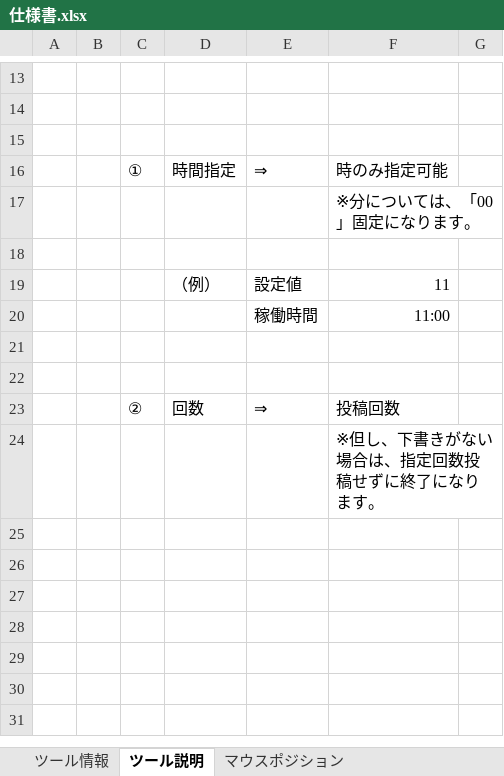
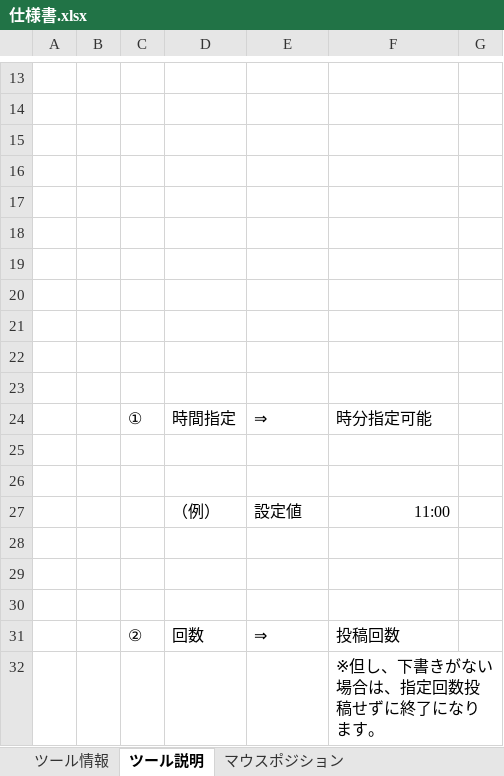
Before and after one commit to daiti916/MyProgramAssets, an Excel workbook: Auto_mrkr/仕様書.xlsx, sheet ツール説明, drawn as a sheet; only a part is shown, gaps mark what is left out; the shorter side is filled out with more unchanged rows; values as stored, in another font and other column widths than the file's, no borders; charts and pictures not drawn; removed rows and columns are numbered as before the commit, all else as after; the diff covers the shown part only; the diff names each change by its address in the sheet, - before the commit and + after, or states it on an @@ line.

```diff
--- a/Auto_mrkr/仕様書.xlsx (sheet ツール説明)
+++ b/Auto_mrkr/仕様書.xlsx (sheet ツール説明)
-row 16:  |  | ① | 時間指定 | ⇒ | 時のみ指定可能
-row 17:  |  |  |  |  | ※分については、「00」固定になります。
+row 17: (empty)
+row 18: (empty)
+row 19: (empty)
+row 20: (empty)
+row 21: (empty)
+row 22: (empty)
+row 23: (empty)
+row 24:  |  | ① | 時間指定 | ⇒ | 時分指定可能
+row 25: (empty)
+row 26: (empty)
-F27: 11
+F27: 11:00
-row 28:  |  |  |  | 稼働時間 | 11:00
+row 28: (empty)
```
Also changed, not shown: 43 added rows elsewhere in this sheet, sheet マウスポジション, charts or pictures, 2 other files.
